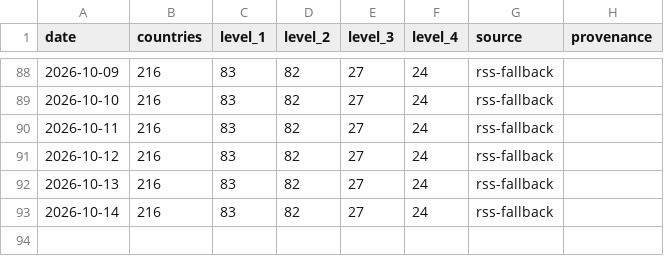
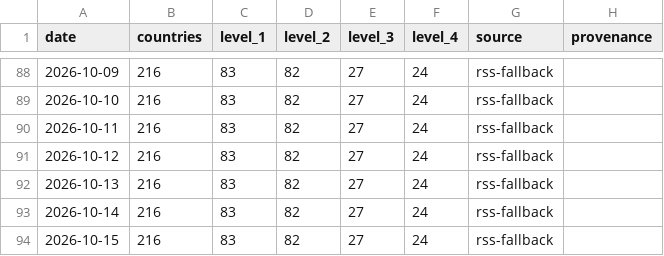
Before and after one commit to btabiado/alpine-data, a CSV file: data/travel_advisory_levels.csv, drawn as a sheet; only a part is shown, gaps mark what is left out; the diff names each change by its address in the sheet, - before the commit and + after, or states it on an @@ line.

```diff
--- a/data/travel_advisory_levels.csv
+++ b/data/travel_advisory_levels.csv
+row 94: 2026-10-15 | 216 | 83 | 82 | 27 | 24 | rss-fallback
```
